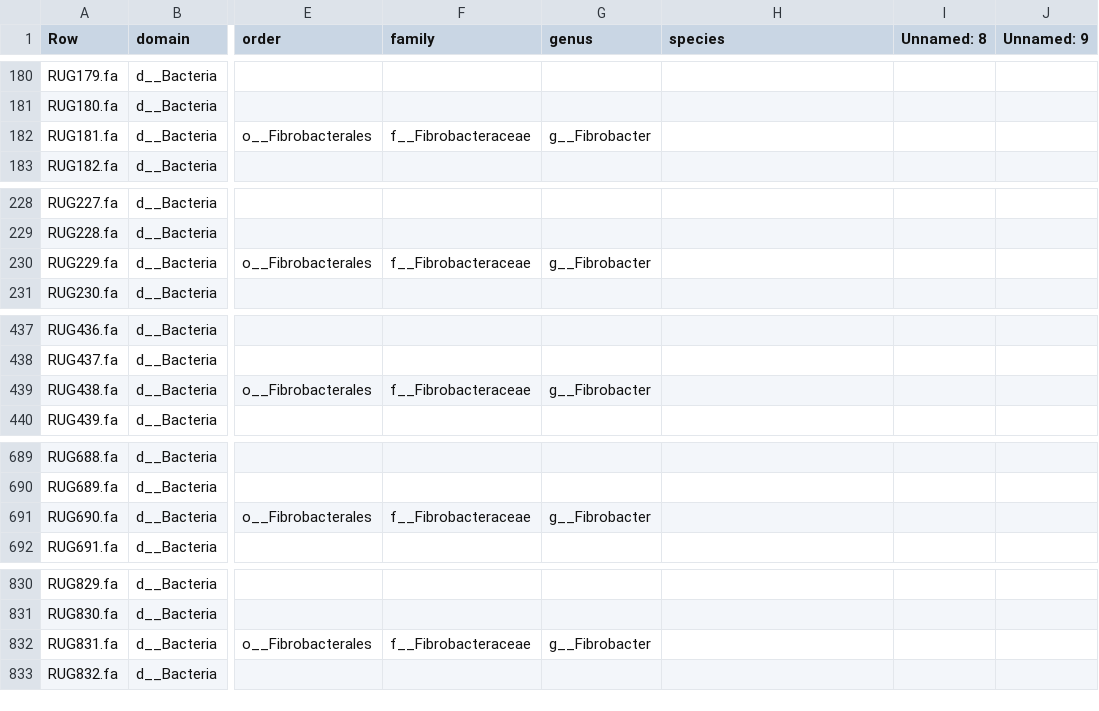
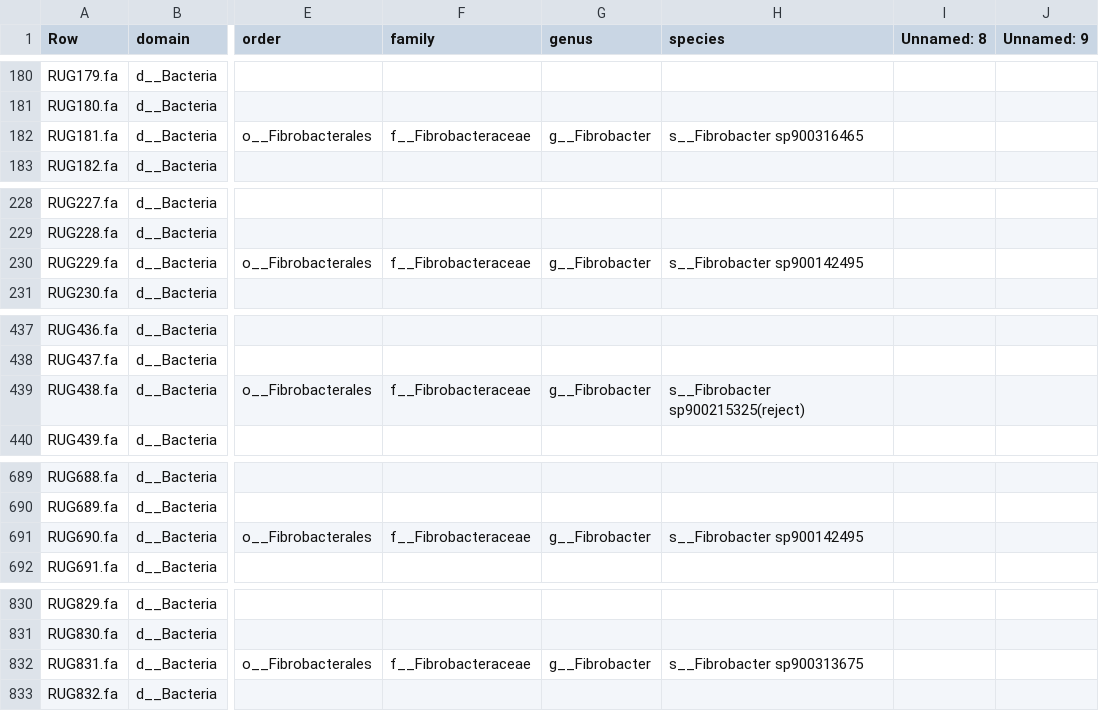
Before and after one commit to wxli0/MT-MAG, a CSV file: outputs-r202/MLDSP-prediction-full-path.csv, drawn as a sheet; only a part is shown, gaps mark what is left out; the diff names each change by its address in the sheet, - before the commit and + after, or states it on an @@ line.

Commit message:
updated outputs

```diff
--- a/outputs-r202/MLDSP-prediction-full-path.csv
+++ b/outputs-r202/MLDSP-prediction-full-path.csv
-H182 (species): (empty)
+H182 (species): s__Fibrobacter sp900316465
-H230 (species): (empty)
+H230 (species): s__Fibrobacter sp900142495
-H439 (species): (empty)
+H439 (species): s__Fibrobacter sp900215325(reject)
-H691 (species): (empty)
+H691 (species): s__Fibrobacter sp900142495
-H832 (species): (empty)
+H832 (species): s__Fibrobacter sp900313675
```
Also changed, not shown: 5 other files.
